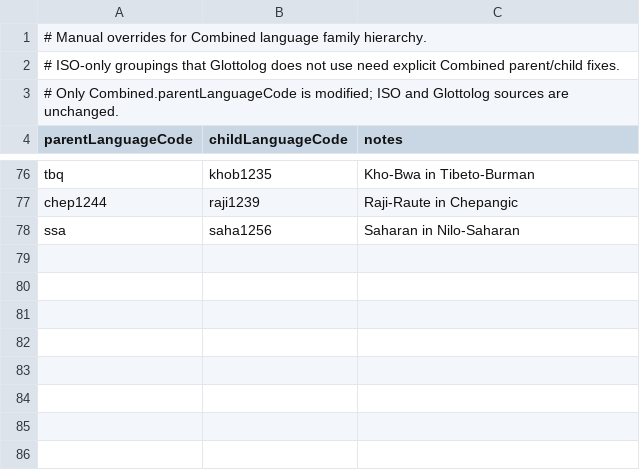
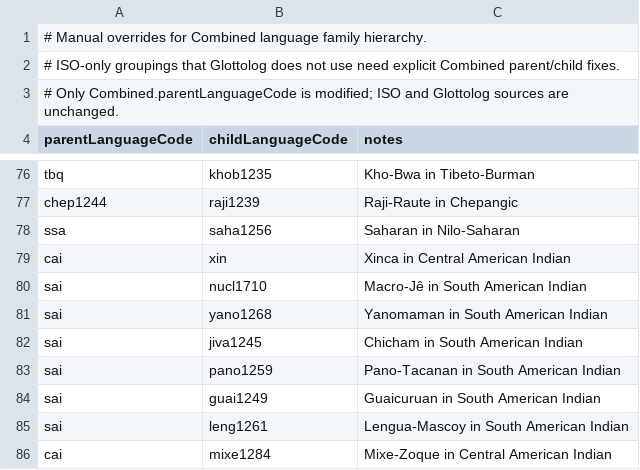
Before and after one commit to Translation-Commons/lang-nav, a TSV file: public/data/tc/languageFamilyCombinedOverrides.tsv, drawn as a sheet; only a part is shown, gaps mark what is left out.

```diff
--- a/public/data/tc/languageFamilyCombinedOverrides.tsv
+++ b/public/data/tc/languageFamilyCombinedOverrides.tsv
@@ -78 +78,9 @@ chep1244	raji1239	Raji-Raute in Chepangic
 ssa	saha1256	Saharan in Nilo-Saharan
+cai	xin	Xinca in Central American Indian
+sai	nucl1710	Macro-Jê in South American Indian
+sai	yano1268	Yanomaman in South American Indian
+sai	jiva1245	Chicham in South American Indian
+sai	pano1259	Pano-Tacanan in South American Indian
+sai	guai1249	Guaicuruan in South American Indian
+sai	leng1261	Lengua-Mascoy in South American Indian
+cai	mixe1284	Mixe-Zoque in Central American Indian
```
Also changed, not shown: 5 other files.
